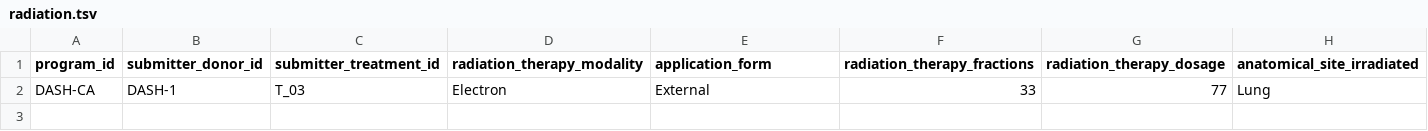
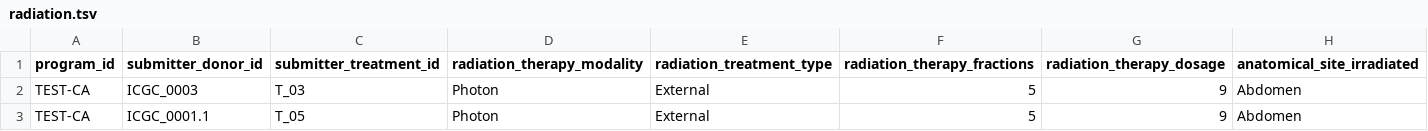
Before and after one commit to icgc-argo/e2e-test, a TSV file: goodtestdata/radiation.tsv, drawn as a sheet.

```diff
--- a/goodtestdata/radiation.tsv
+++ b/goodtestdata/radiation.tsv
@@ -1,2 +1,3 @@
-program_id	submitter_donor_id	submitter_treatment_id	radiation_therapy_modality	application_form	radiation_therapy_fractions	radiation_therapy_dosage	anatomical_site_irradiated
-DASH-CA	DASH-1	T_03	Electron	External	33	77	Lung
+program_id	submitter_donor_id	submitter_treatment_id	radiation_therapy_modality	radiation_treatment_type	radiation_therapy_fractions	radiation_therapy_dosage	anatomical_site_irradiated
+TEST-CA	ICGC_0003	T_03	Photon	External	5	9	Abdomen
+TEST-CA	ICGC_0001.1	T_05	Photon	External	5	9	Abdomen
```
Also changed, not shown: goodtestdata/donor.tsv, goodtestdata/follow_up.tsv, 6 other files.
